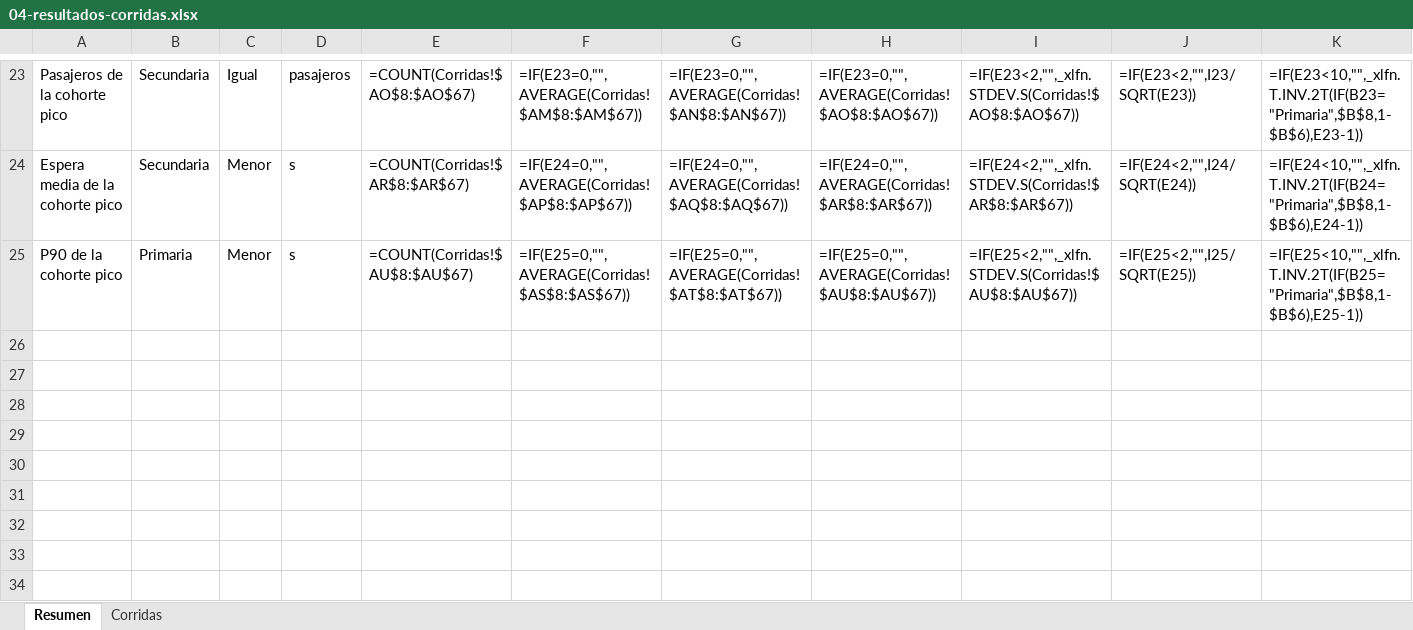
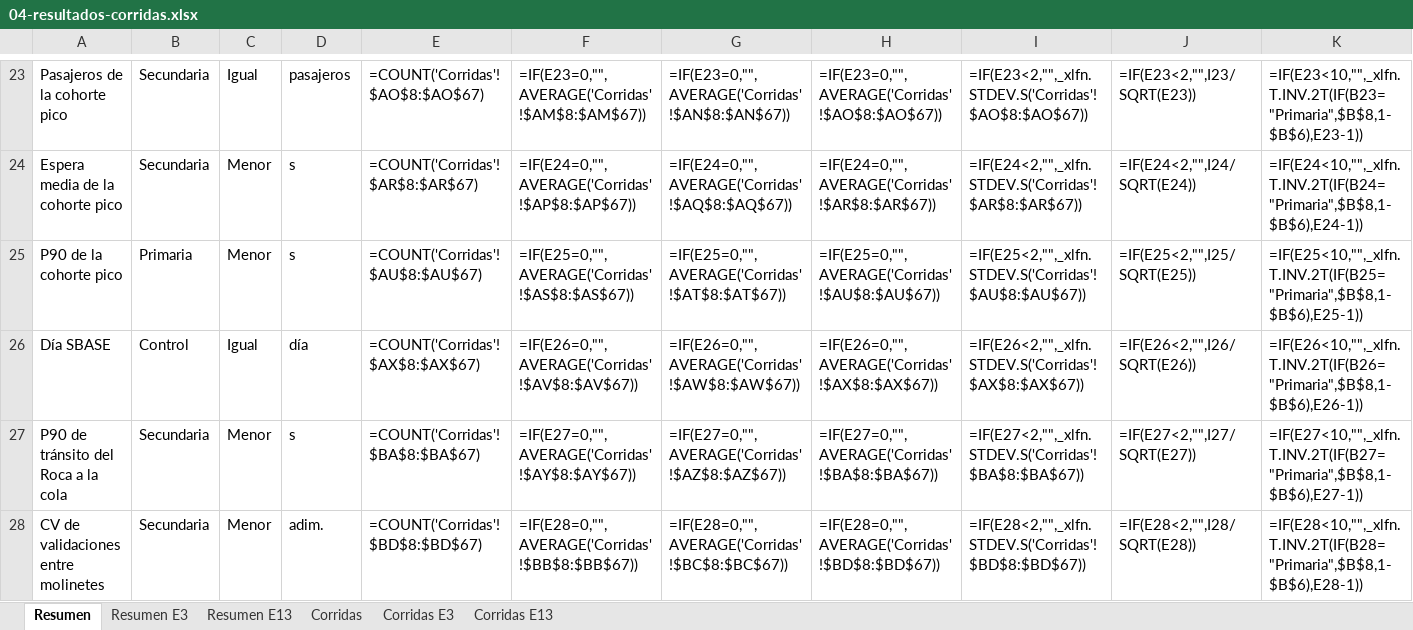
Before and after one commit to JuanBonadeo/utn_brain, an Excel workbook: materias/SIM/entregables/TPI/subte/04-resultados-corridas.xlsx, sheet Resumen, drawn as a sheet; only a part is shown, gaps mark what is left out; values as stored, in another font and other column widths than the file's, no borders; formulas without a stored value are shown as written; conditional formats not drawn; rows hold the shown columns only; the diff covers the shown part only; the diff names each change by its address in the sheet, - before the commit and + after, or states it on an @@ line.

```diff
--- a/materias/SIM/entregables/TPI/subte/04-resultados-corridas.xlsx (sheet Resumen)
+++ b/materias/SIM/entregables/TPI/subte/04-resultados-corridas.xlsx (sheet Resumen)
+sheet tab: Resumen E3
+sheet tab: Resumen E13
+sheet tab: Corridas E3
+sheet tab: Corridas E13
-E23: =COUNT(Corridas!$AO$8:$AO$67)
+E23: =COUNT('Corridas'!$AO$8:$AO$67)
-F23: =IF(E23=0,"",AVERAGE(Corridas!$AM$8:$AM$67))
+F23: =IF(E23=0,"",AVERAGE('Corridas'!$AM$8:$AM$67))
-G23: =IF(E23=0,"",AVERAGE(Corridas!$AN$8:$AN$67))
+G23: =IF(E23=0,"",AVERAGE('Corridas'!$AN$8:$AN$67))
-H23: =IF(E23=0,"",AVERAGE(Corridas!$AO$8:$AO$67))
+H23: =IF(E23=0,"",AVERAGE('Corridas'!$AO$8:$AO$67))
-I23: =IF(E23<2,"",_xlfn.STDEV.S(Corridas!$AO$8:$AO$67))
+I23: =IF(E23<2,"",_xlfn.STDEV.S('Corridas'!$AO$8:$AO$67))
-E24: =COUNT(Corridas!$AR$8:$AR$67)
+E24: =COUNT('Corridas'!$AR$8:$AR$67)
-F24: =IF(E24=0,"",AVERAGE(Corridas!$AP$8:$AP$67))
+F24: =IF(E24=0,"",AVERAGE('Corridas'!$AP$8:$AP$67))
-G24: =IF(E24=0,"",AVERAGE(Corridas!$AQ$8:$AQ$67))
+G24: =IF(E24=0,"",AVERAGE('Corridas'!$AQ$8:$AQ$67))
-H24: =IF(E24=0,"",AVERAGE(Corridas!$AR$8:$AR$67))
+H24: =IF(E24=0,"",AVERAGE('Corridas'!$AR$8:$AR$67))
-I24: =IF(E24<2,"",_xlfn.STDEV.S(Corridas!$AR$8:$AR$67))
+I24: =IF(E24<2,"",_xlfn.STDEV.S('Corridas'!$AR$8:$AR$67))
-E25: =COUNT(Corridas!$AU$8:$AU$67)
+E25: =COUNT('Corridas'!$AU$8:$AU$67)
-F25: =IF(E25=0,"",AVERAGE(Corridas!$AS$8:$AS$67))
+F25: =IF(E25=0,"",AVERAGE('Corridas'!$AS$8:$AS$67))
-G25: =IF(E25=0,"",AVERAGE(Corridas!$AT$8:$AT$67))
+G25: =IF(E25=0,"",AVERAGE('Corridas'!$AT$8:$AT$67))
-H25: =IF(E25=0,"",AVERAGE(Corridas!$AU$8:$AU$67))
+H25: =IF(E25=0,"",AVERAGE('Corridas'!$AU$8:$AU$67))
-I25: =IF(E25<2,"",_xlfn.STDEV.S(Corridas!$AU$8:$AU$67))
+I25: =IF(E25<2,"",_xlfn.STDEV.S('Corridas'!$AU$8:$AU$67))
+row 26: Día SBASE | Control | Igual | día | =COUNT('Corridas'!$AX$8:$AX$67) | =IF(E26=0,"",AVERAGE('Corridas'!$AV$8:$AV$67)) | =IF(E26=0,"",AVERAGE('Corridas'!$AW$8:$AW$67)) | =IF(E26=0,"",AVERAGE('Corridas'!$AX$8:$AX$67)) | =IF(E26<2,"",_xlfn.STDEV.S('Corridas'!$AX$8:$AX$67)) | =IF(E26<2,"",I26/SQRT(E26)) | =IF(E26<10,"",_xlfn.T.INV.2T(IF(B26="Primaria",$B$8,1-$B$6),E26-1))
+row 27: P90 de tránsito del Roca a la cola | Secundaria | Menor | s | =COUNT('Corridas'!$BA$8:$BA$67) | =IF(E27=0,"",AVERAGE('Corridas'!$AY$8:$AY$67)) | =IF(E27=0,"",AVERAGE('Corridas'!$AZ$8:$AZ$67)) | =IF(E27=0,"",AVERAGE('Corridas'!$BA$8:$BA$67)) | =IF(E27<2,"",_xlfn.STDEV.S('Corridas'!$BA$8:$BA$67)) | =IF(E27<2,"",I27/SQRT(E27)) | =IF(E27<10,"",_xlfn.T.INV.2T(IF(B27="Primaria",$B$8,1-$B$6),E27-1))
+row 28: CV de validaciones entre molinetes | Secundaria | Menor | adim. | =COUNT('Corridas'!$BD$8:$BD$67) | =IF(E28=0,"",AVERAGE('Corridas'!$BB$8:$BB$67)) | =IF(E28=0,"",AVERAGE('Corridas'!$BC$8:$BC$67)) | =IF(E28=0,"",AVERAGE('Corridas'!$BD$8:$BD$67)) | =IF(E28<2,"",_xlfn.STDEV.S('Corridas'!$BD$8:$BD$67)) | =IF(E28<2,"",I28/SQRT(E28)) | =IF(E28<10,"",_xlfn.T.INV.2T(IF(B28="Primaria",$B$8,1-$B$6),E28-1))
```
Also changed, not shown: 62 edited cells elsewhere in this sheet, sheet Corridas, 11 other files.
